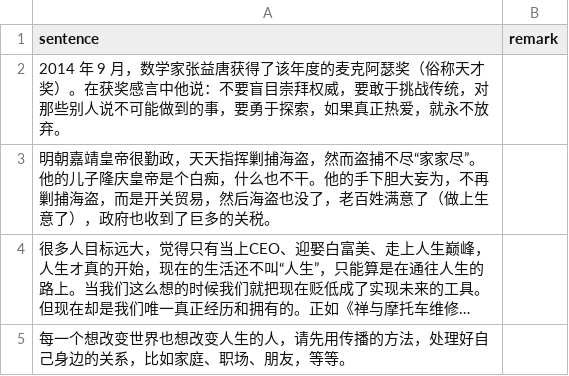
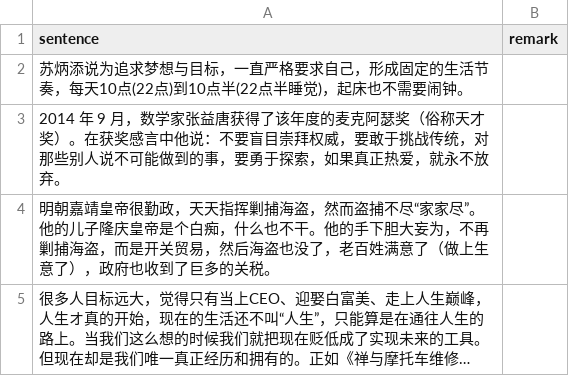
Before and after one commit to HenryLoveMiller/ja, a CSV file: ican.csv, drawn as a sheet; only a part is shown; the shorter side is filled out with more unchanged rows; long unchanged cells end in …; the diff names each change by its address in the sheet, - before the commit and + after, or states it on an @@ line.

Commit message:
Update ican.csv

```diff
--- a/ican.csv
+++ b/ican.csv
+row 2: 苏炳添说为追求梦想与目标，一直严格要求自己，形成固定的生活节奏，每天10点(22点)到10点半(22点半睡觉)，起床也不需要闹钟。
```
